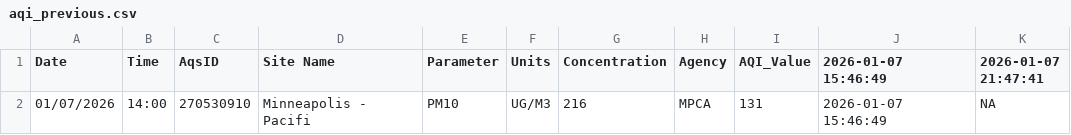
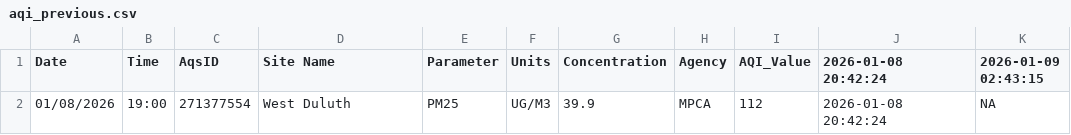
Before and after one commit to MPCA-air/aqi-watch, a CSV file: data/aqi_previous.csv, drawn as a sheet.

```diff
--- a/data/aqi_previous.csv
+++ b/data/aqi_previous.csv
@@ -1,2 +1,2 @@
-"Date","Time","AqsID","Site Name","Parameter","Units","Concentration","Agency","AQI_Value","2026-01-07 15:46:49","2026-01-07 21:47:41"
-"01/07/2026","14:00","270530910","Minneapolis - Pacifi","PM10","UG/M3",216,"MPCA",131,"2026-01-07 15:46:49",NA
+"Date","Time","AqsID","Site Name","Parameter","Units","Concentration","Agency","AQI_Value","2026-01-08 20:42:24","2026-01-09 02:43:15"
+"01/08/2026","19:00","271377554","West Duluth","PM25","UG/M3",39.9,"MPCA",112,"2026-01-08 20:42:24",NA
```
Also changed, not shown: 8 other files.
